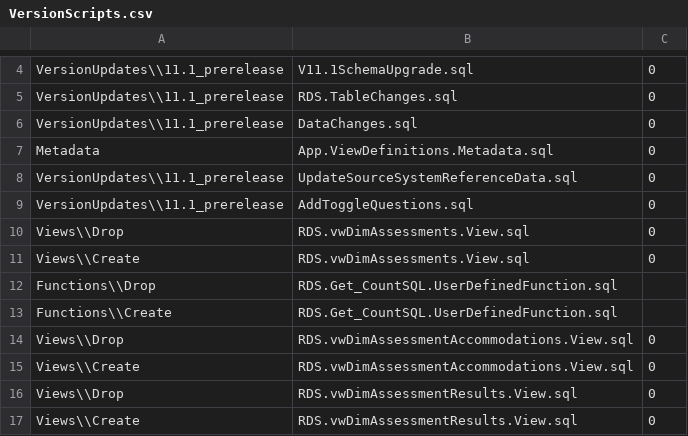
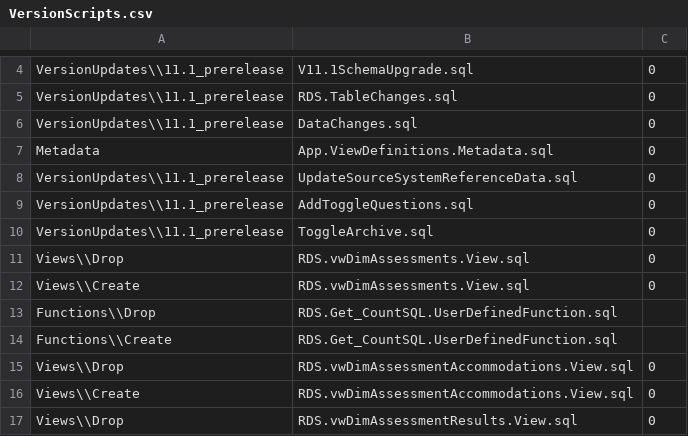
Before and after one commit to TravisP21/Generate, a CSV file: generate.database/VersionUpdates/11.1_prerelease/VersionScripts.csv, drawn as a sheet; only a part is shown, gaps mark what is left out; the shorter side is filled out with more unchanged rows.

Commit message:
added back ToggleArchive.sql

```diff
--- a/generate.database/VersionUpdates/11.1_prerelease/VersionScripts.csv
+++ b/generate.database/VersionUpdates/11.1_prerelease/VersionScripts.csv
@@ -9,2 +9,3 @@ VersionUpdates\\11.1_prerelease,UpdateSourceSystemReferenceData.sql,0
 VersionUpdates\\11.1_prerelease,AddToggleQuestions.sql,0
+VersionUpdates\\11.1_prerelease,ToggleArchive.sql,0
 Views\\Drop,RDS.vwDimAssessments.View.sql,0
```
